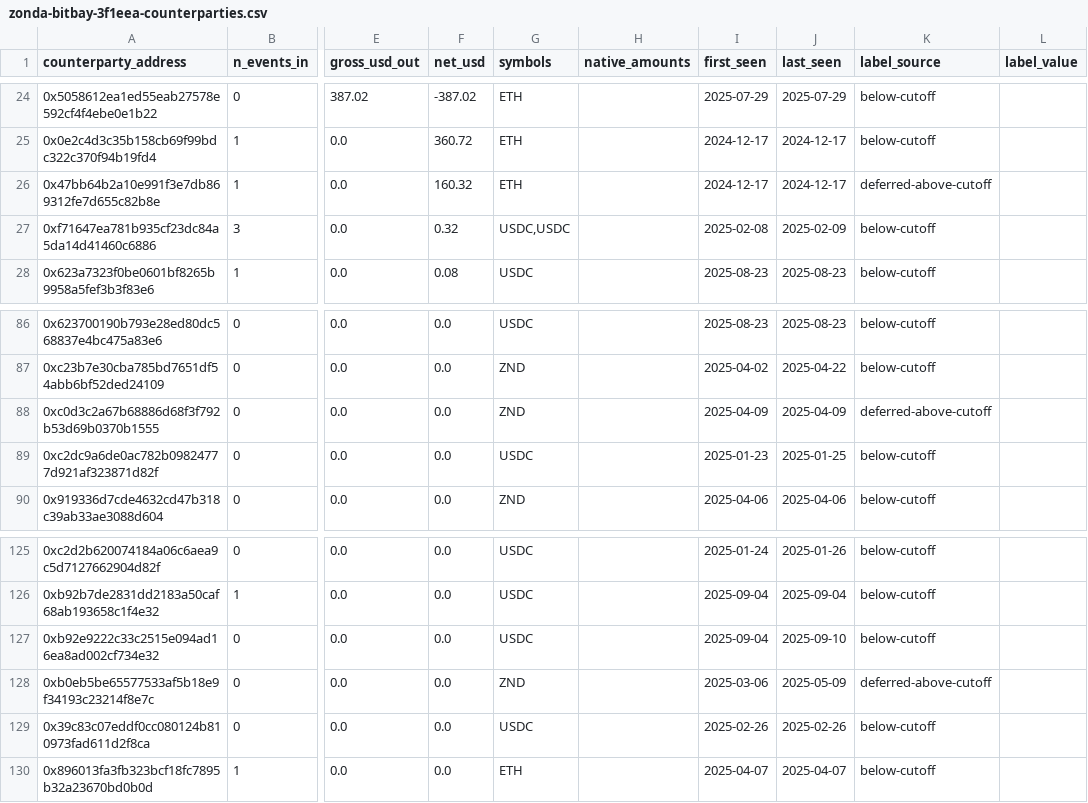
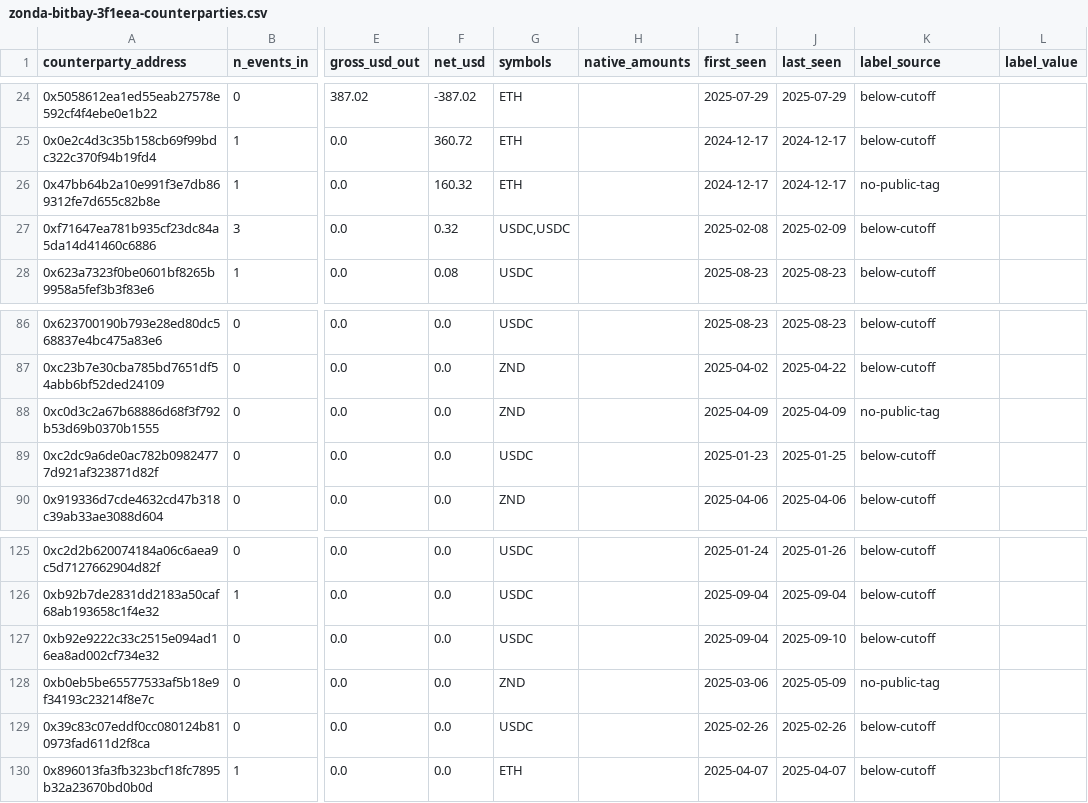
Before and after one commit to smypmsa/zondacrypto-scouting, a CSV file: wallets/ethereum/zonda-bitbay-3f1eea-counterparties.csv, drawn as a sheet; only a part is shown, gaps mark what is left out; the diff names each change by its address in the sheet, - before the commit and + after, or states it on an @@ line.

```diff
--- a/wallets/ethereum/zonda-bitbay-3f1eea-counterparties.csv
+++ b/wallets/ethereum/zonda-bitbay-3f1eea-counterparties.csv
-K26 (label_source): deferred-above-cutoff
+K26 (label_source): no-public-tag
-K88 (label_source): deferred-above-cutoff
+K88 (label_source): no-public-tag
-K128 (label_source): deferred-above-cutoff
+K128 (label_source): no-public-tag
```
Also changed, not shown: wallets/ethereum/zonda-bitbay-56d943-counterparties.csv, 6 other files.
